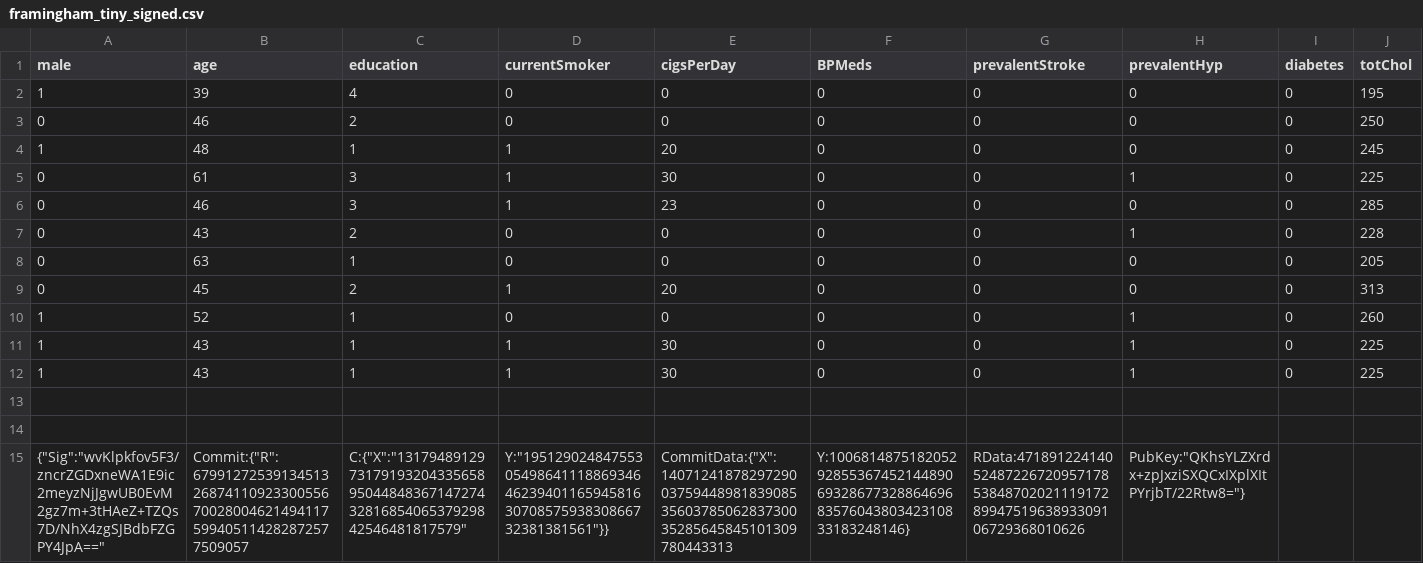
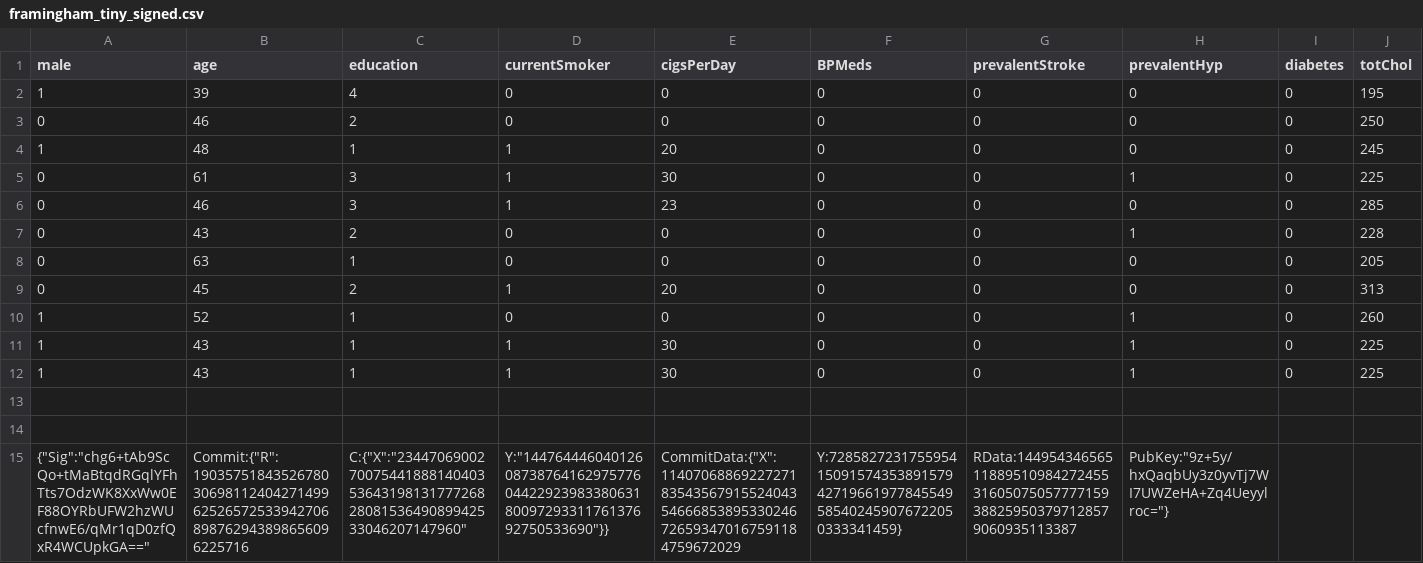
Before and after one commit to krakenh2020/ZKPComponent, a CSV file: datasets/framingham_tiny_signed.csv, drawn as a sheet; only a part is shown; removed rows and columns are numbered as before the commit, all else as after; rows hold the shown columns only; the diff names each change by its address in the sheet, - before the commit and + after, or states it on an @@ line.

```diff
--- a/datasets/framingham_tiny_signed.csv
+++ b/datasets/framingham_tiny_signed.csv
-row 15: {"Sig":"wvKlpkfov5F3/zncrZGDxneWA1E9ic2meyzNjJgwUB0EvM2gz7m+3tHAeZ+TZQs7D/NhX4zgSJBdbFZGPY4JpA==" | Commit:{"R":679912725391345132687411092330055670028004621494117599405114282872577509057 | C:{"X":"1317948912973179193204335658950448483671472743281685406537929842546481817579" | Y:"19512902484755305498641118869346462394011659458163070857593830866732381381561"}} | CommitData:{"X":14071241878297290037594489818390853560378506283730035285645845101309780443313 | Y:100681487518205292855367452144890693286773288646968357604380342310833183248146} | RData:47189122414052487226720957178538487020211191728994751963893309106729368010626 | PubKey:"QKhsYLZXrdx+zpJxziSXQCxIXplXItPYrjbT/22Rtw8="}
+row 15: {"Sig":"chg6+tAb9ScQo+tMaBtqdRGqlYFhTts7OdzWK8XxWw0EF88OYRbUFW2hzWUcfnwE6/qMr1qD0zfQxR4WCUpkGA==" | Commit:{"R":190357518435267803069811240427149962526572533942706898762943898656096225716 | C:{"X":"2344706900270075441888140403536431981317772682808153649089942533046207147960" | Y:"14476444604012608738764162975776044229239833806318009729331176137692750533690"}} | CommitData:{"X":114070688692272718354356791552404354666853895330246726593470167591184759672029 | Y:72858272317559541509157435389157942719661977845549585402459076722050333341459} | RData:1449543465651188951098427245531605075057777159388259503797128579060935113387 | PubKey:"9z+5y/hxQaqbUy3z0yvTj7WI7UWZeHA+Zq4Ueyylroc="}
```
Also changed, not shown: datasets/framingham_small_signed.csv, 15 other files.
